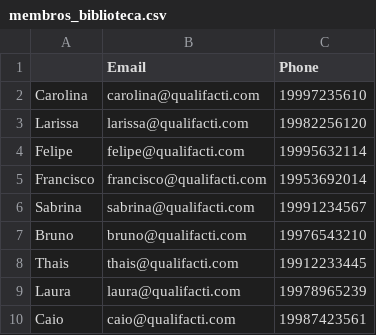
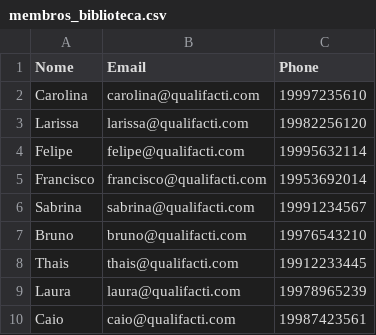
Before and after one commit to Alan-oliveir/automatizacao_processos, a CSV file: Exemplos/files/membros_biblioteca.csv, drawn as a sheet.

```diff
--- a/Exemplos/files/membros_biblioteca.csv
+++ b/Exemplos/files/membros_biblioteca.csv
@@ -1,2 +1,2 @@
- ;Email;Phone
+Nome;Email;Phone
 Carolina;carolina@qualifacti.com;19997235610
```
Also changed, not shown: 2 other files.
